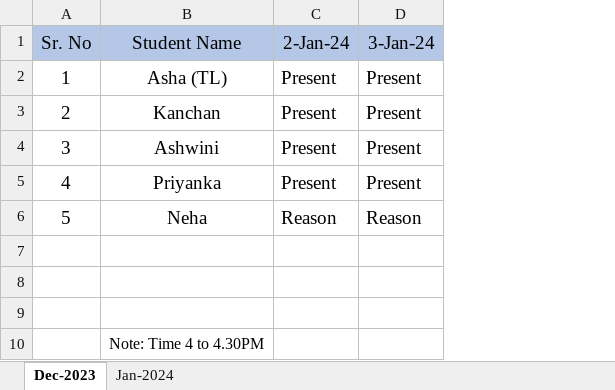
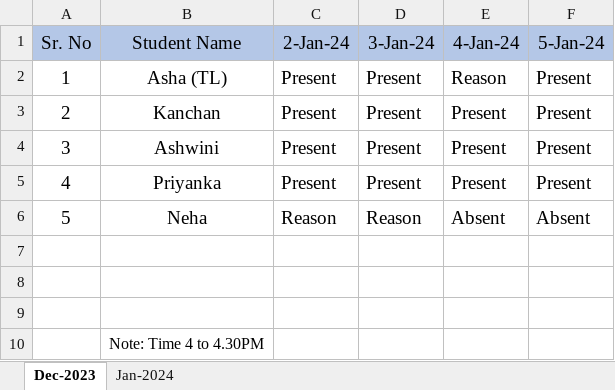
Before and after one commit to ashabikawat/javascript, an Excel workbook: React B10 G1.xlsx, sheet Dec-2023, drawn as a sheet; values as stored, in another font and other column widths than the file's, no borders; the diff names each change by its address in the sheet, - before the commit and + after, or states it on an @@ line.

```diff
--- a/React B10 G1.xlsx (sheet Dec-2023)
+++ b/React B10 G1.xlsx (sheet Dec-2023)
+column E (4-Jan-24), rows 2-6: Reason | Present | Present | Present | Absent
+column F (5-Jan-24), rows 2-6: Present | Present | Present | Present | Absent
```
Also changed, not shown: 7 other files.
